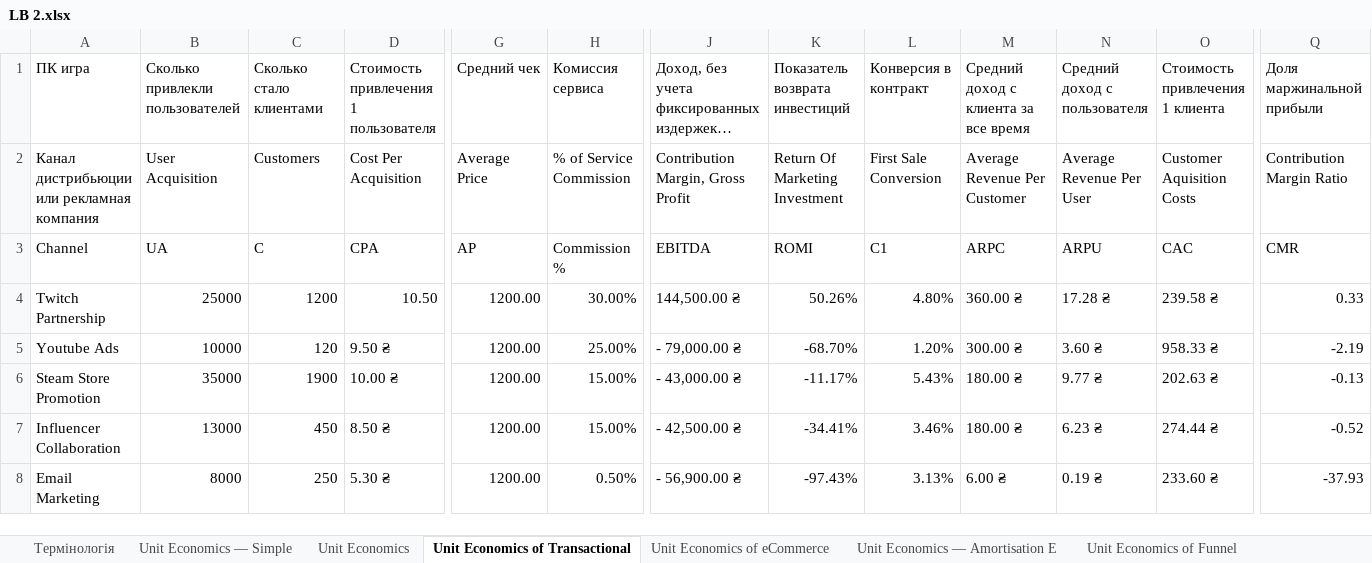
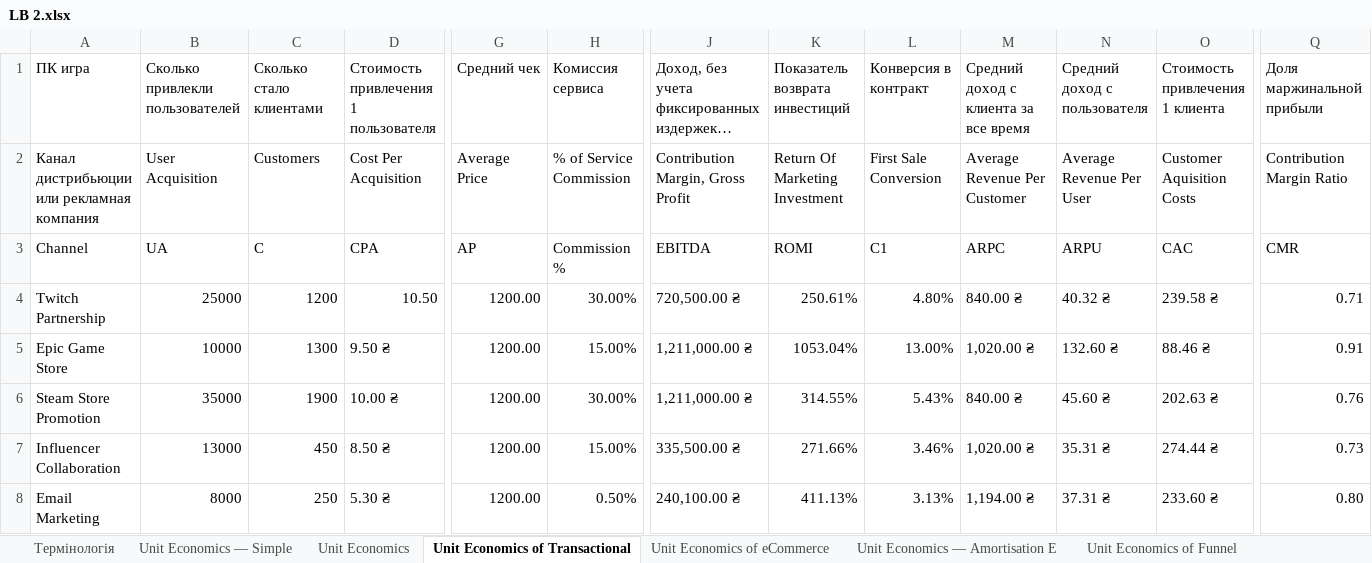
Before and after one commit to rezere/1.1, an Excel workbook: Economica/LB 2.xlsx, sheet Unit Economics of Transactional, drawn as a sheet; only a part is shown, gaps mark what is left out; long unchanged cells end in …; values as stored, in another font and other column widths than the file's, no cell formats; the diff names each change by its address in the sheet, - before the commit and + after, or states it on an @@ line.

```diff
--- a/Economica/LB 2.xlsx (sheet Unit Economics of Transactional)
+++ b/Economica/LB 2.xlsx (sheet Unit Economics of Transactional)
-J4: 144,500.00 ₴
+J4: 720,500.00 ₴
-K4: 50.26%
+K4: 250.61%
-M4: 360.00 ₴
+M4: 840.00 ₴
-N4: 17.28 ₴
+N4: 40.32 ₴
-Q4: 0.33
+Q4: 0.71
-A5: Youtube Ads
+A5: Epic Game Store
-C5: 120
+C5: 1300
-H5: 25.00%
+H5: 15.00%
-J5: - 79,000.00 ₴
+J5: 1,211,000.00 ₴
-K5: -68.70%
+K5: 1053.04%
-L5: 1.20%
+L5: 13.00%
-M5: 300.00 ₴
+M5: 1,020.00 ₴
-N5: 3.60 ₴
+N5: 132.60 ₴
-O5: 958.33 ₴
+O5: 88.46 ₴
-Q5: -2.19
+Q5: 0.91
-H6: 15.00%
+H6: 30.00%
-J6: - 43,000.00 ₴
+J6: 1,211,000.00 ₴
-K6: -11.17%
+K6: 314.55%
-M6: 180.00 ₴
+M6: 840.00 ₴
-N6: 9.77 ₴
+N6: 45.60 ₴
-Q6: -0.13
+Q6: 0.76
-J7: - 42,500.00 ₴
+J7: 335,500.00 ₴
-K7: -34.41%
+K7: 271.66%
-M7: 180.00 ₴
+M7: 1,020.00 ₴
-N7: 6.23 ₴
+N7: 35.31 ₴
-Q7: -0.52
+Q7: 0.73
-J8: - 56,900.00 ₴
+J8: 240,100.00 ₴
-K8: -97.43%
+K8: 411.13%
-M8: 6.00 ₴
+M8: 1,194.00 ₴
-N8: 0.19 ₴
+N8: 37.31 ₴
-Q8: -37.93
+Q8: 0.80
```
Also changed, not shown: sheet Unit Economics — Simple, sheet Unit Economics, cell formats, 4 other files.
